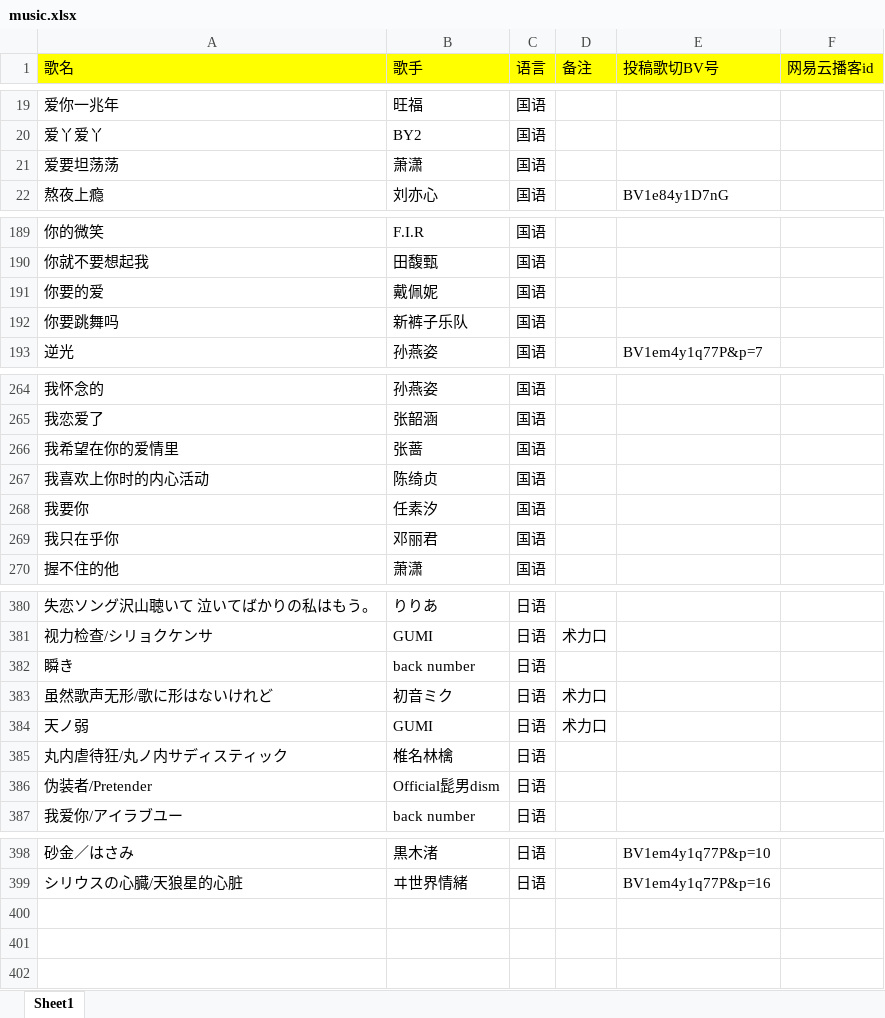
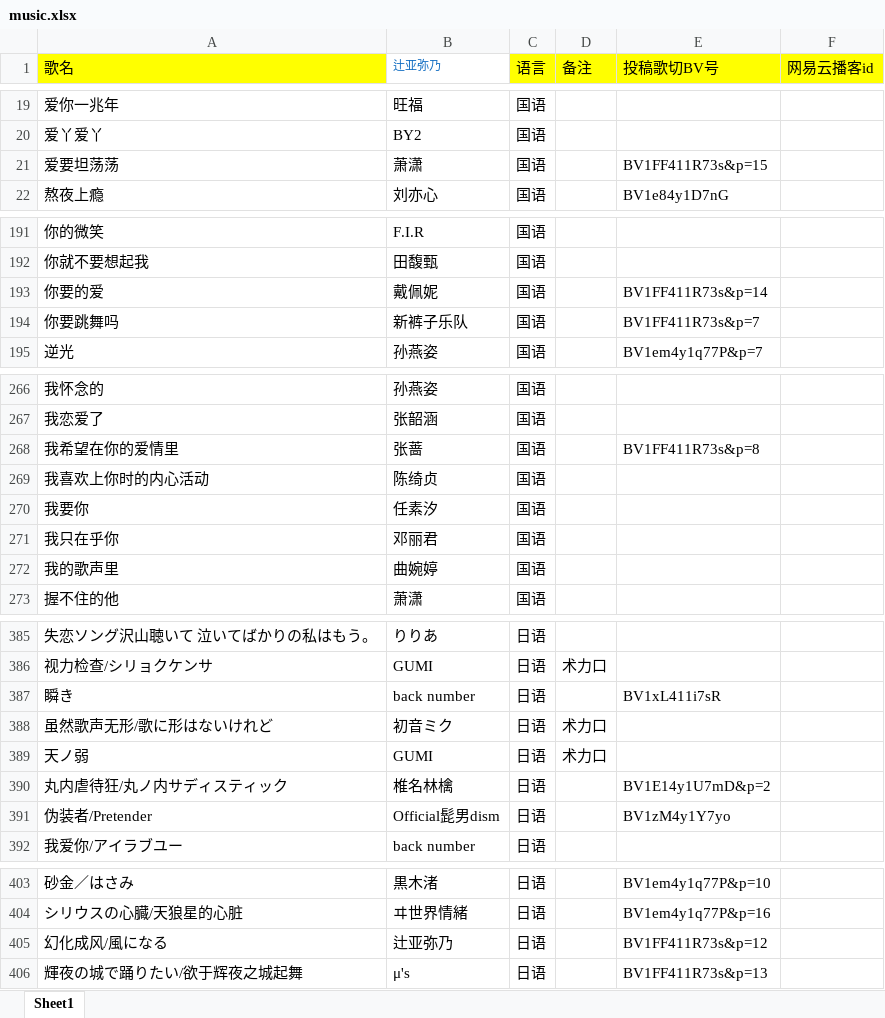
Before and after one commit to Rndlab/vup-song-list-main, an Excel workbook: scripts/music.xlsx, sheet Sheet1, drawn as a sheet; only a part is shown, gaps mark what is left out; values as stored, in another font and other column widths than the file's, no borders; addresses are those after the commit; the diff covers the shown part only; the diff names each change by its address in the sheet, - before the commit and + after, or states it on an @@ line.

```diff
--- a/scripts/music.xlsx (sheet Sheet1)
+++ b/scripts/music.xlsx (sheet Sheet1)
-B1: 歌手
+B1: 辻亚弥乃
@@ B1 fill: #FFFF00 → none, text colour: black → #136EC2, text size: smaller @@
-E21 (投稿歌切BV号): (empty)
+E21 (投稿歌切BV号): BV1FF411R73s&p=15
-E193 (投稿歌切BV号): (empty)
+E193 (投稿歌切BV号): BV1FF411R73s&p=14
-E194 (投稿歌切BV号): (empty)
+E194 (投稿歌切BV号): BV1FF411R73s&p=7
-E268 (投稿歌切BV号): (empty)
+E268 (投稿歌切BV号): BV1FF411R73s&p=8
+row 272: 我的歌声里 | 曲婉婷 | 国语
-E387 (投稿歌切BV号): (empty)
+E387 (投稿歌切BV号): BV1xL411i7sR
-E390 (投稿歌切BV号): (empty)
+E390 (投稿歌切BV号): BV1E14y1U7mD&p=2
-E391 (投稿歌切BV号): (empty)
+E391 (投稿歌切BV号): BV1zM4y1Y7yo
+row 405: 幻化成风/風になる | 辻亚弥乃 | 日语 |  | BV1FF411R73s&p=12
+row 406: 輝夜の城で踊りたい/欲于辉夜之城起舞 | μ's | 日语 |  | BV1FF411R73s&p=13
```
Also changed, not shown: 4 added rows and 18 edited cells elsewhere in this sheet, 1 other file.
